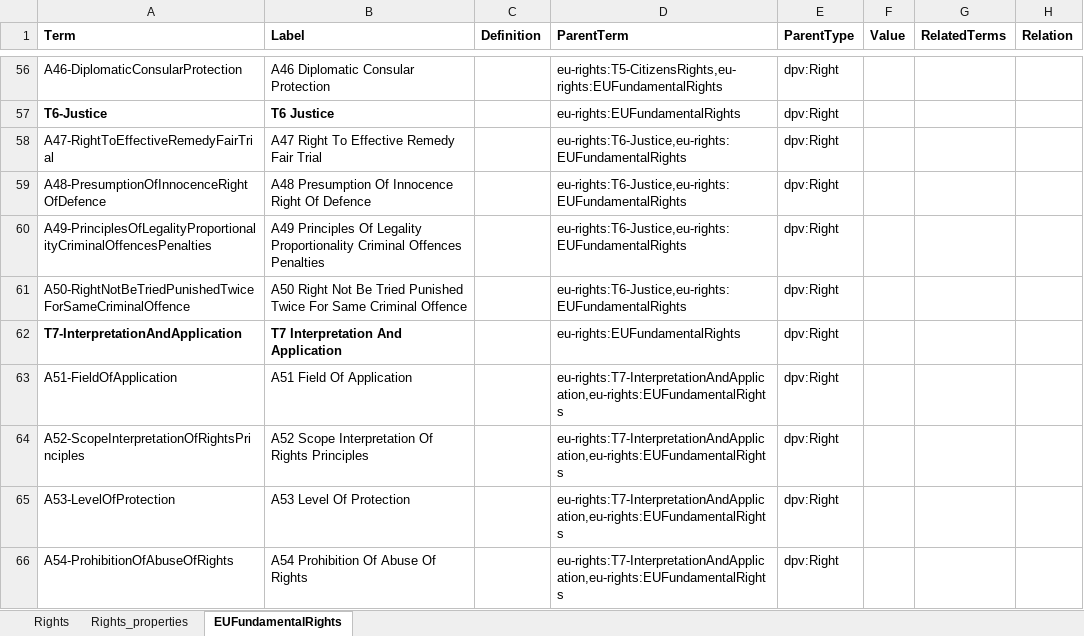
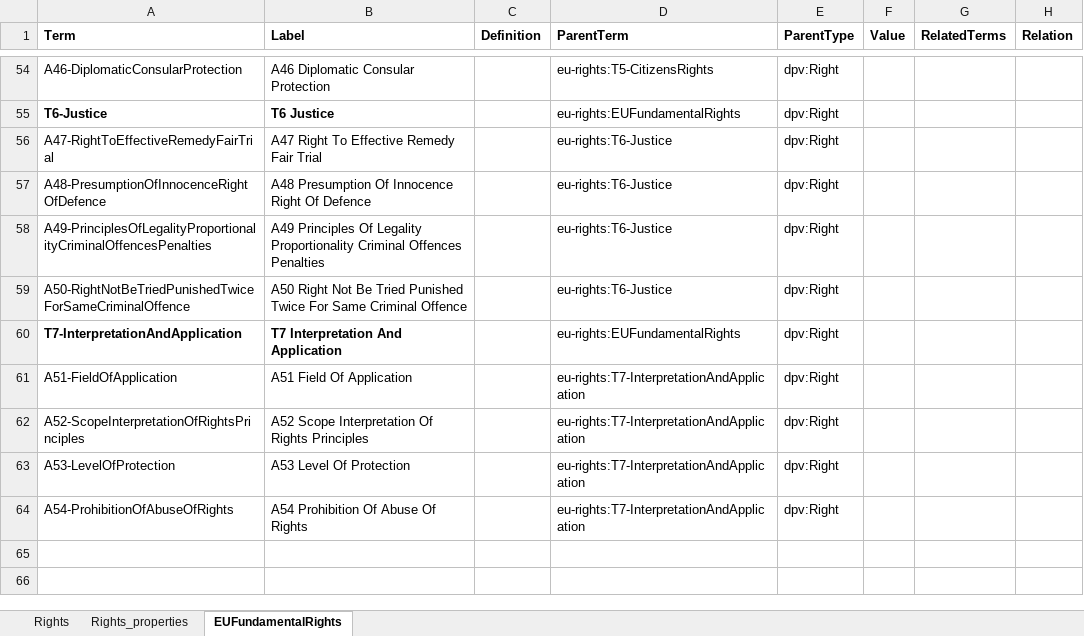
Before and after one commit to w3c/dpv, an Excel workbook: code/vocab_csv/rights.xlsx, sheet EUFundamentalRights, drawn as a sheet; only a part is shown, gaps mark what is left out; values as stored, in another font and other column widths than the file's, no borders; charts and pictures and conditional formats not drawn; addresses are those after the commit; the diff covers the shown part only; the diff names each change by its address in the sheet, - before the commit and + after, or states it on an @@ line.

Commit message:
adds EU NIS2 & RIGHTS documentation; fixes rights
- adds documentation for EU NIS2 (diagrams missing) with note that this
  is a draft vocab
- adds documentation for EU RIGHTS (diagrams missing) with note that this
  is a draft vocab
- fixed issue with EU RIGHTS cocepts where each concept was defined as
  as being narrower than top-concept instead of having a clear hierarchy

```diff
--- a/code/vocab_csv/rights.xlsx (sheet EUFundamentalRights)
+++ b/code/vocab_csv/rights.xlsx (sheet EUFundamentalRights)
-D54 (ParentTerm): eu-rights:T5-CitizensRights,eu-rights:EUFundamentalRights
+D54 (ParentTerm): eu-rights:T5-CitizensRights
-D56:D59 (ParentTerm): eu-rights:T6-Justice,eu-rights:EUFundamentalRights
+D56:D59 (ParentTerm): eu-rights:T6-Justice
-D61:D64 (ParentTerm): eu-rights:T7-InterpretationAndApplication,eu-rights:EUFundamentalRights
+D61:D64 (ParentTerm): eu-rights:T7-InterpretationAndApplication
```
Also changed, not shown: 2 removed rows and 46 edited cells elsewhere in this sheet, 36 other files.
